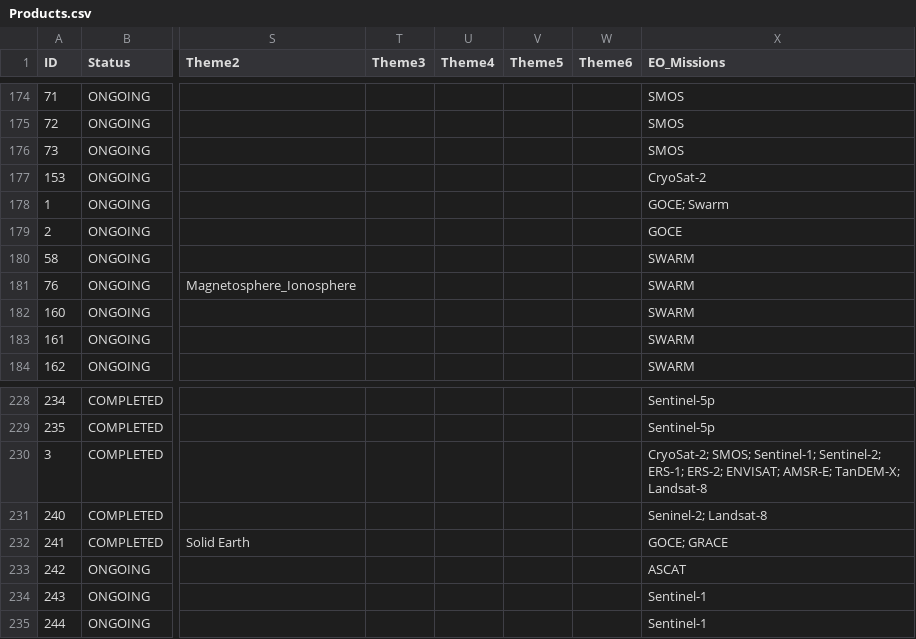
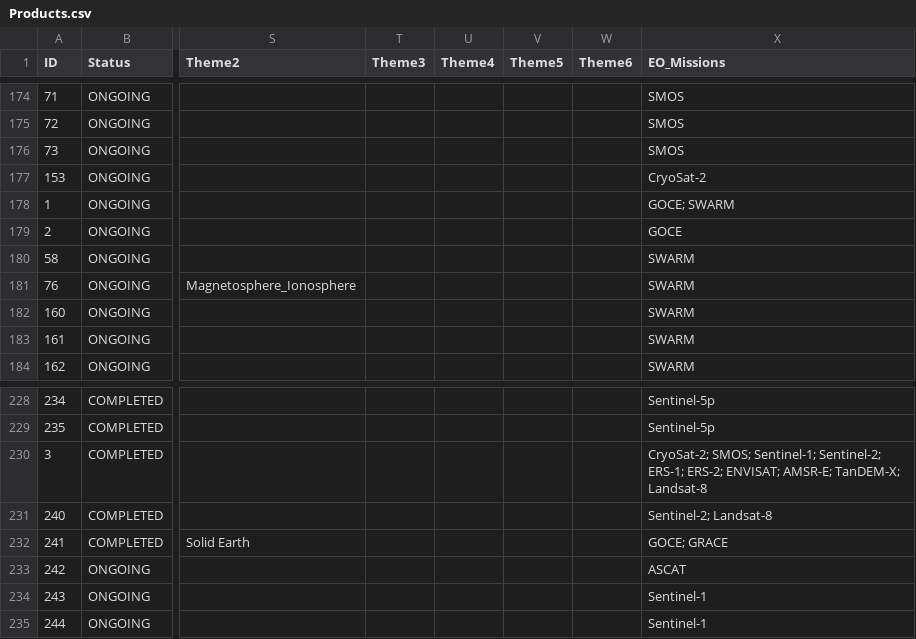
Before and after one commit to EOEPCA/open-science-catalog-metadata-staging-backup, a CSV file: origcsvs/Products.csv, drawn as a sheet; only a part is shown, gaps mark what is left out; the diff covers the shown part only; the diff names each change by its address in the sheet, - before the commit and + after, or states it on an @@ line.

```diff
--- a/origcsvs/Products.csv
+++ b/origcsvs/Products.csv
-X178 (EO_Missions): GOCE; Swarm
+X178 (EO_Missions): GOCE; SWARM
-X231 (EO_Missions): Seninel-2; Landsat-8
+X231 (EO_Missions): Sentinel-2; Landsat-8
```
Also changed, not shown: 38 edited cells elsewhere in this file, origcsvs/EO Missions.csv.
